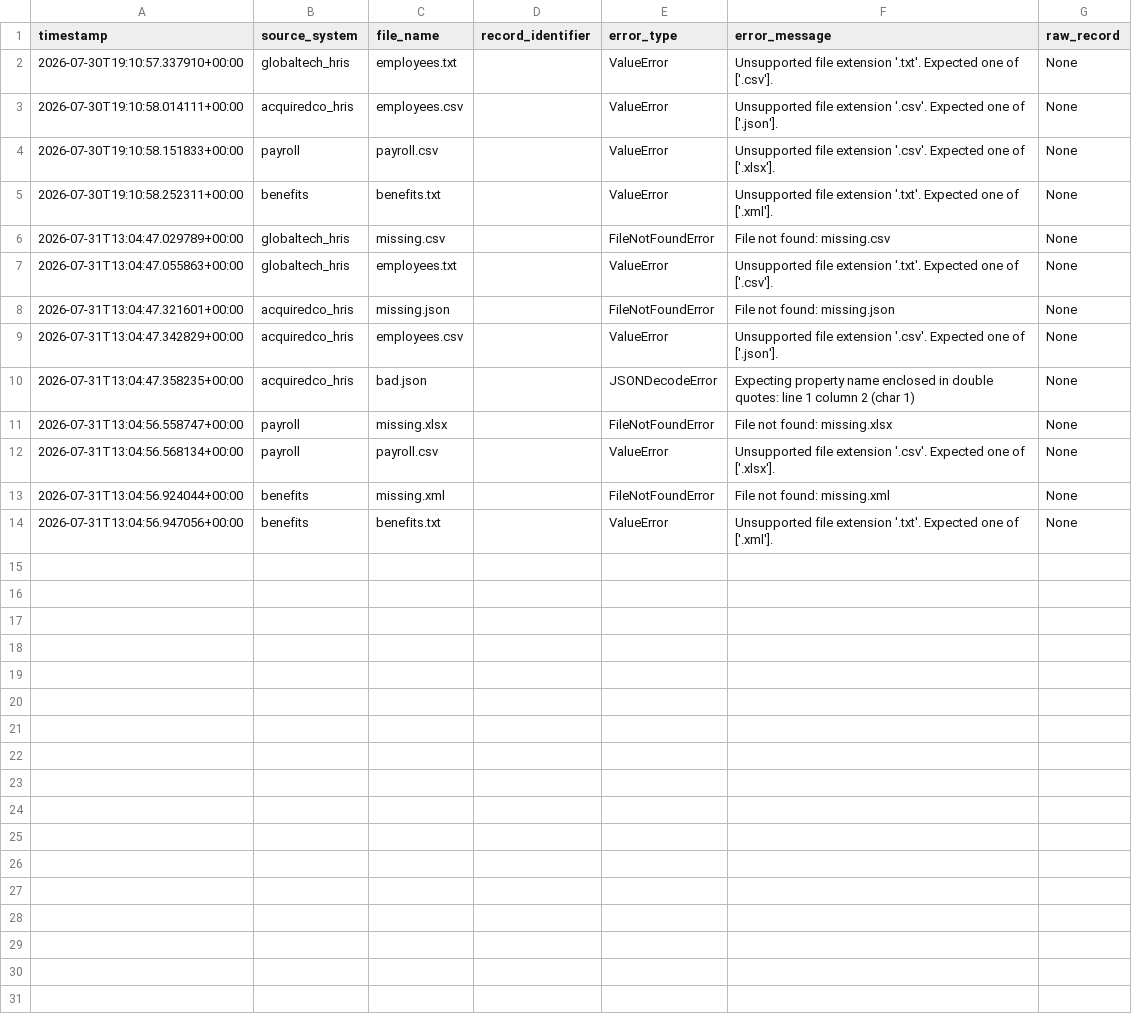
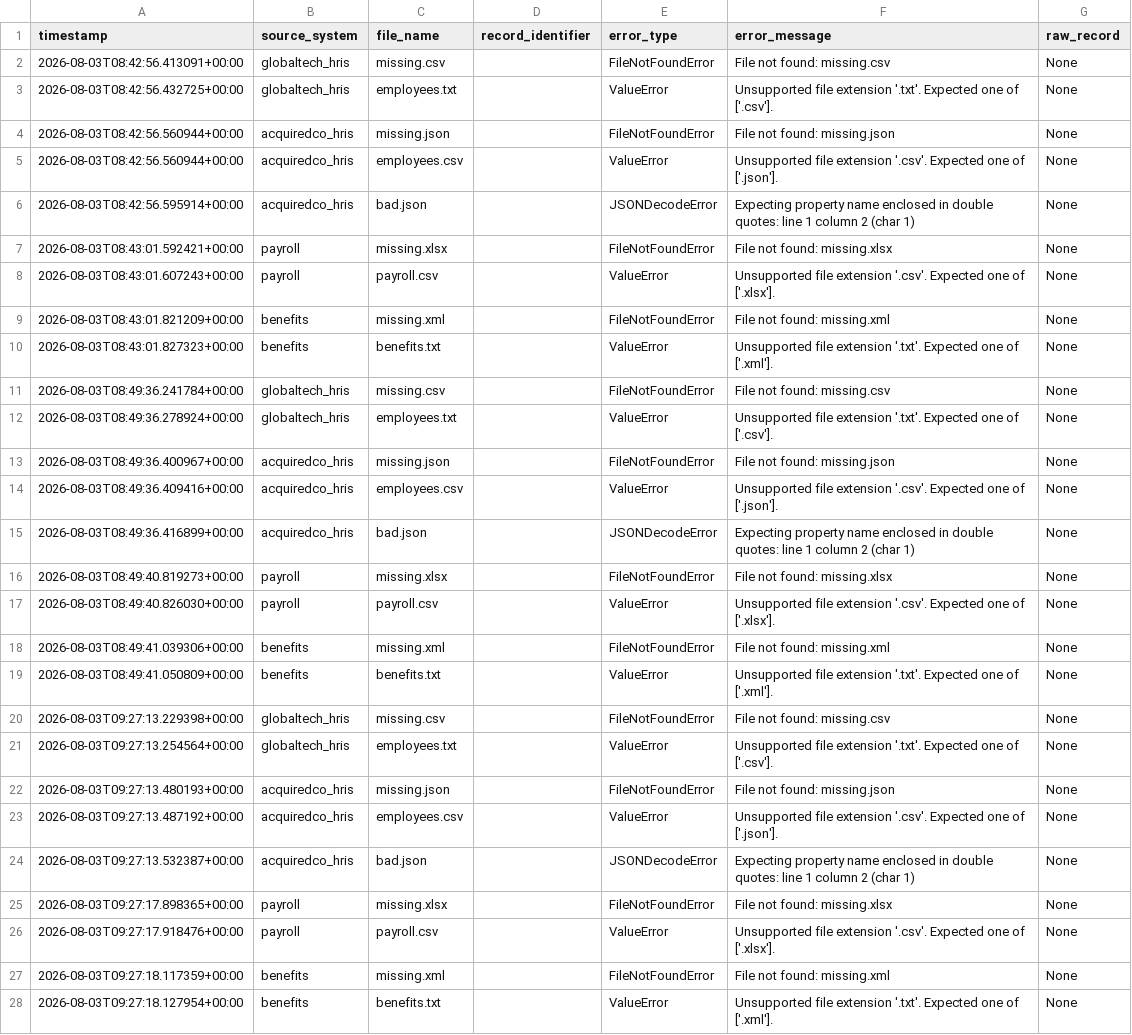
Before and after one commit to Israelkwawu/GlobalTech-HR-Pipeline, a CSV file: data/dead_letter/dead_letter_log.csv, drawn as a sheet; only a part is shown; the diff covers the shown part only.

```diff
--- a/data/dead_letter/dead_letter_log.csv
+++ b/data/dead_letter/dead_letter_log.csv
@@ -1,14 +1,28 @@
 timestamp,source_system,file_name,record_identifier,error_type,error_message,raw_record
-2026-07-30T19:10:57.337910+00:00,globaltech_hris,employees.txt,,ValueError,Unsupported file extension '.txt'. Expected one of ['.csv'].,None
-2026-07-30T19:10:58.014111+00:00,acquiredco_hris,employees.csv,,ValueError,Unsupported file extension '.csv'. Expected one of ['.json'].,None
-2026-07-30T19:10:58.151833+00:00,payroll,payroll.csv,,ValueError,Unsupported file extension '.csv'. Expected one of ['.xlsx'].,None
-2026-07-30T19:10:58.252311+00:00,benefits,benefits.txt,,ValueError,Unsupported file extension '.txt'. Expected one of ['.xml'].,None
-2026-07-31T13:04:47.029789+00:00,globaltech_hris,missing.csv,,FileNotFoundError,File not found: missing.csv,None
-2026-07-31T13:04:47.055863+00:00,globaltech_hris,employees.txt,,ValueError,Unsupported file extension '.txt'. Expected one of ['.csv'].,None
-2026-07-31T13:04:47.321601+00:00,acquiredco_hris,missing.json,,FileNotFoundError,File not found: missing.json,None
-2026-07-31T13:04:47.342829+00:00,acquiredco_hris,employees.csv,,ValueError,Unsupported file extension '.csv'. Expected one of ['.json'].,None
-2026-07-31T13:04:47.358235+00:00,acquiredco_hris,bad.json,,JSONDecodeError,Expecting property name enclosed in double quotes: line 1 column 2 (char 1),None
-2026-07-31T13:04:56.558747+00:00,payroll,missing.xlsx,,FileNotFoundError,File not found: missing.xlsx,None
-2026-07-31T13:04:56.568134+00:00,payroll,payroll.csv,,ValueError,Unsupported file extension '.csv'. Expected one of ['.xlsx'].,None
-2026-07-31T13:04:56.924044+00:00,benefits,missing.xml,,FileNotFoundError,File not found: missing.xml,None
-2026-07-31T13:04:56.947056+00:00,benefits,benefits.txt,,ValueError,Unsupported file extension '.txt'. Expected one of ['.xml'].,None
+2026-08-03T08:42:56.413091+00:00,globaltech_hris,missing.csv,,FileNotFoundError,File not found: missing.csv,None
+2026-08-03T08:42:56.432725+00:00,globaltech_hris,employees.txt,,ValueError,Unsupported file extension '.txt'. Expected one of ['.csv'].,None
+2026-08-03T08:42:56.560944+00:00,acquiredco_hris,missing.json,,FileNotFoundError,File not found: missing.json,None
+2026-08-03T08:42:56.560944+00:00,acquiredco_hris,employees.csv,,ValueError,Unsupported file extension '.csv'. Expected one of ['.json'].,None
+2026-08-03T08:42:56.595914+00:00,acquiredco_hris,bad.json,,JSONDecodeError,Expecting property name enclosed in double quotes: line 1 column 2 (char 1),None
+2026-08-03T08:43:01.592421+00:00,payroll,missing.xlsx,,FileNotFoundError,File not found: missing.xlsx,None
+2026-08-03T08:43:01.607243+00:00,payroll,payroll.csv,,ValueError,Unsupported file extension '.csv'. Expected one of ['.xlsx'].,None
+2026-08-03T08:43:01.821209+00:00,benefits,missing.xml,,FileNotFoundError,File not found: missing.xml,None
+2026-08-03T08:43:01.827323+00:00,benefits,benefits.txt,,ValueError,Unsupported file extension '.txt'. Expected one of ['.xml'].,None
+2026-08-03T08:49:36.241784+00:00,globaltech_hris,missing.csv,,FileNotFoundError,File not found: missing.csv,None
+2026-08-03T08:49:36.278924+00:00,globaltech_hris,employees.txt,,ValueError,Unsupported file extension '.txt'. Expected one of ['.csv'].,None
+2026-08-03T08:49:36.400967+00:00,acquiredco_hris,missing.json,,FileNotFoundError,File not found: missing.json,None
+2026-08-03T08:49:36.409416+00:00,acquiredco_hris,employees.csv,,ValueError,Unsupported file extension '.csv'. Expected one of ['.json'].,None
+2026-08-03T08:49:36.416899+00:00,acquiredco_hris,bad.json,,JSONDecodeError,Expecting property name enclosed in double quotes: line 1 column 2 (char 1),None
+2026-08-03T08:49:40.819273+00:00,payroll,missing.xlsx,,FileNotFoundError,File not found: missing.xlsx,None
+2026-08-03T08:49:40.826030+00:00,payroll,payroll.csv,,ValueError,Unsupported file extension '.csv'. Expected one of ['.xlsx'].,None
+2026-08-03T08:49:41.039306+00:00,benefits,missing.xml,,FileNotFoundError,File not found: missing.xml,None
+2026-08-03T08:49:41.050809+00:00,benefits,benefits.txt,,ValueError,Unsupported file extension '.txt'. Expected one of ['.xml'].,None
+2026-08-03T09:27:13.229398+00:00,globaltech_hris,missing.csv,,FileNotFoundError,File not found: missing.csv,None
+2026-08-03T09:27:13.254564+00:00,globaltech_hris,employees.txt,,ValueError,Unsupported file extension '.txt'. Expected one of ['.csv'].,None
+2026-08-03T09:27:13.480193+00:00,acquiredco_hris,missing.json,,FileNotFoundError,File not found: missing.json,None
+2026-08-03T09:27:13.487192+00:00,acquiredco_hris,employees.csv,,ValueError,Unsupported file extension '.csv'. Expected one of ['.json'].,None
+2026-08-03T09:27:13.532387+00:00,acquiredco_hris,bad.json,,JSONDecodeError,Expecting property name enclosed in double quotes: line 1 column 2 (char 1),None
+2026-08-03T09:27:17.898365+00:00,payroll,missing.xlsx,,FileNotFoundError,File not found: missing.xlsx,None
+2026-08-03T09:27:17.918476+00:00,payroll,payroll.csv,,ValueError,Unsupported file extension '.csv'. Expected one of ['.xlsx'].,None
+2026-08-03T09:27:18.117359+00:00,benefits,missing.xml,,FileNotFoundError,File not found: missing.xml,None
+2026-08-03T09:27:18.127954+00:00,benefits,benefits.txt,,ValueError,Unsupported file extension '.txt'. Expected one of ['.xml'].,None
```
Also changed, not shown: 9 added rows elsewhere in this file, 9 other files.
